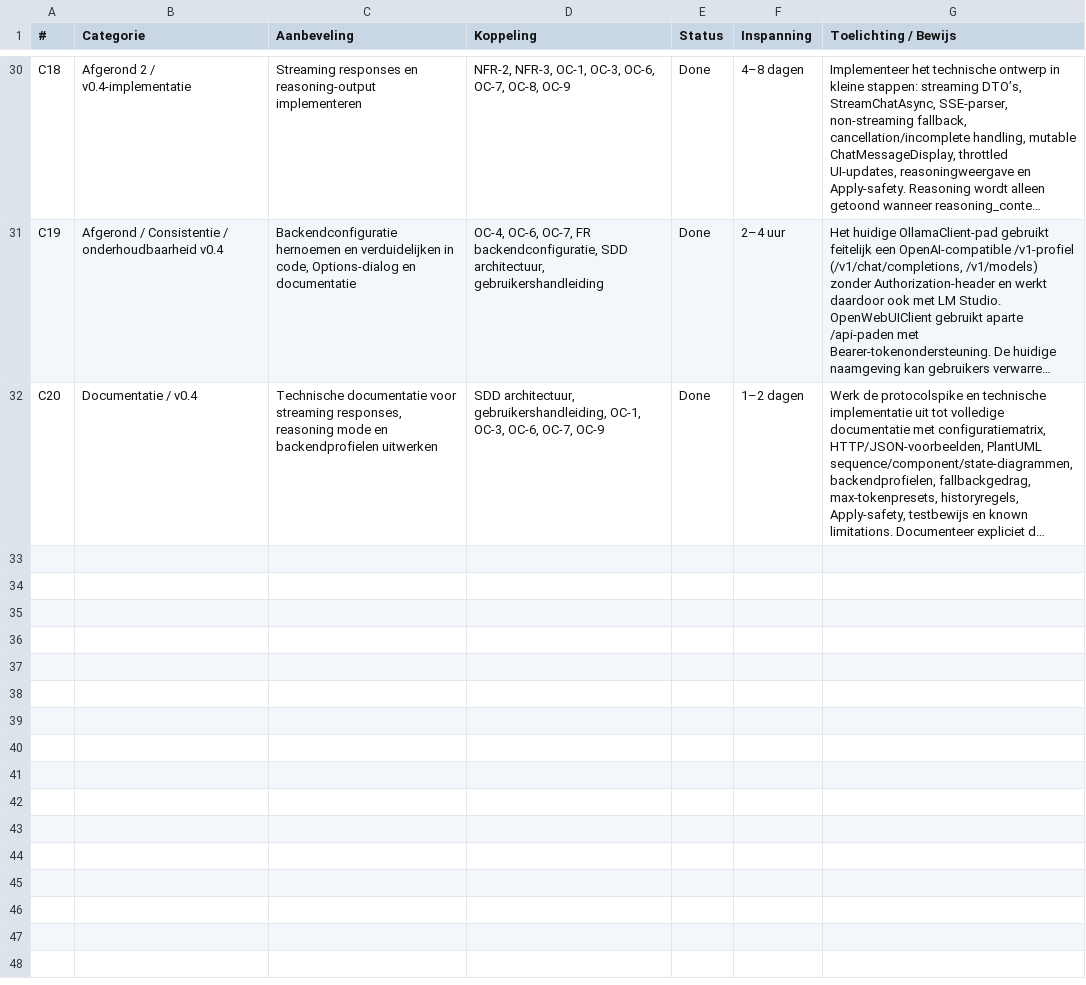
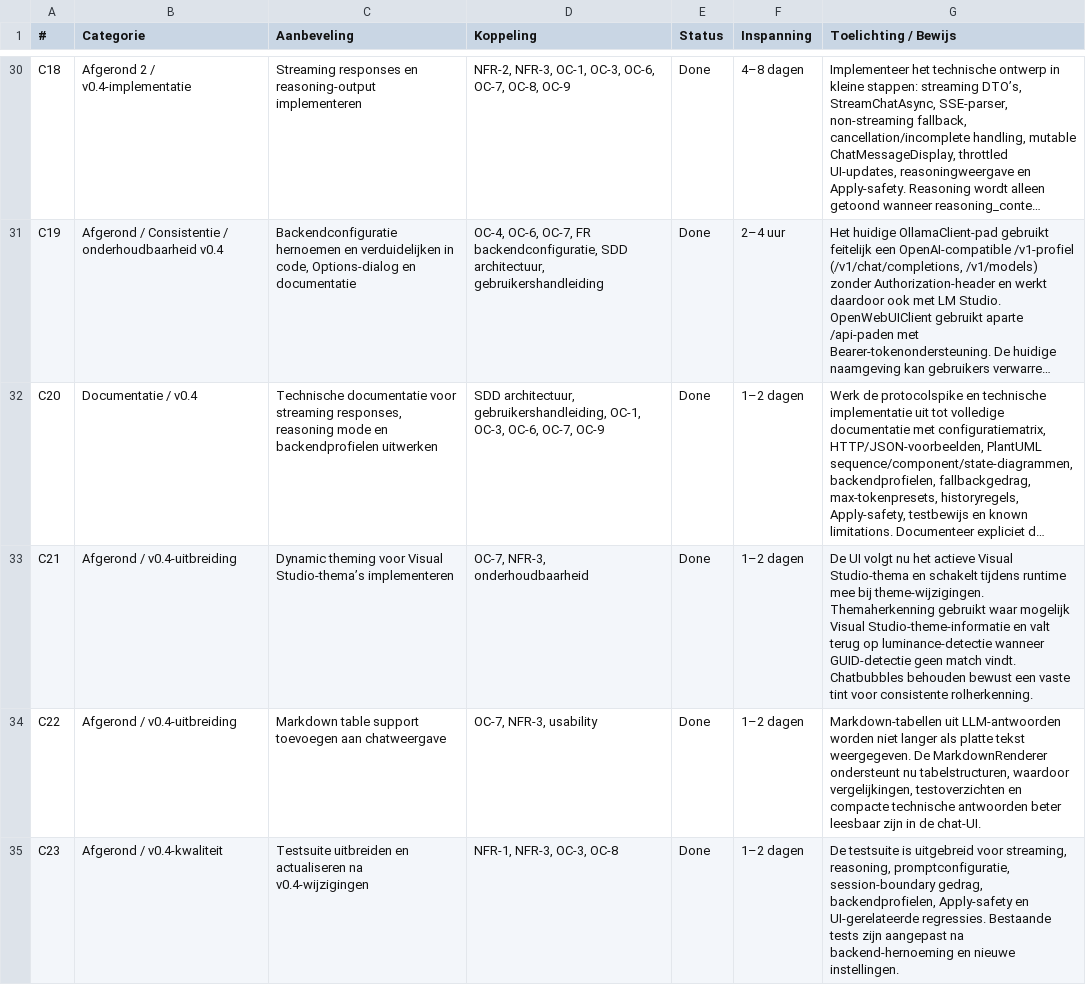
Before and after one commit to AlexVDV116/digitalportfolio, a CSV file: traceability/data/Todo.csv, drawn as a sheet; only a part is shown, gaps mark what is left out; long unchanged cells end in …; the diff covers the shown part only; the diff names each change by its address in the sheet, - before the commit and + after, or states it on an @@ line.

```diff
--- a/traceability/data/Todo.csv
+++ b/traceability/data/Todo.csv
+row 33: C21 | Afgerond / v0.4-uitbreiding | Dynamic theming voor Visual Studio-thema’s implementeren | OC-7, NFR-3, onderhoudbaarheid | Done | 1–2 dagen | De UI volgt nu het actieve Visual Studio-thema en schakelt tijdens runtime mee bij theme-wijzigingen. Themaherkenning gebruikt waar mogelijk Visual Studio-theme-informatie en valt terug op luminance-detectie wanneer GUID-detectie geen match vindt. Chatbubbles behouden bewust een vaste tint voor consistente rolherkenning.
+row 34: C22 | Afgerond / v0.4-uitbreiding | Markdown table support toevoegen aan chatweergave | OC-7, NFR-3, usability | Done | 1–2 dagen | Markdown-tabellen uit LLM-antwoorden worden niet langer als platte tekst weergegeven. De MarkdownRenderer ondersteunt nu tabelstructuren, waardoor vergelijkingen, testoverzichten en compacte technische antwoorden beter leesbaar zijn in de chat-UI.
+row 35: C23 | Afgerond / v0.4-kwaliteit | Testsuite uitbreiden en actualiseren na v0.4-wijzigingen | NFR-1, NFR-3, OC-3, OC-8 | Done | 1–2 dagen | De testsuite is uitgebreid voor streaming, reasoning, promptconfiguratie, session-boundary gedrag, backendprofielen, Apply-safety en UI-gerelateerde regressies. Bestaande tests zijn aangepast na backend-hernoeming en nieuwe instellingen.
```
Also changed, not shown: 2 added rows and 1 edited cell elsewhere in this file, traceability/data/Changelog.csv.
